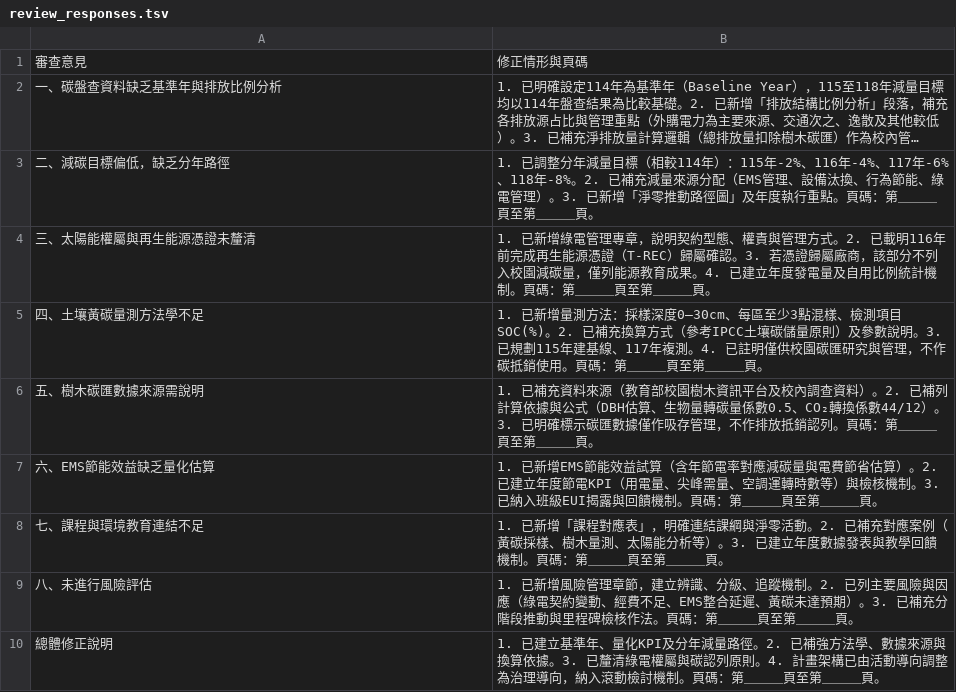
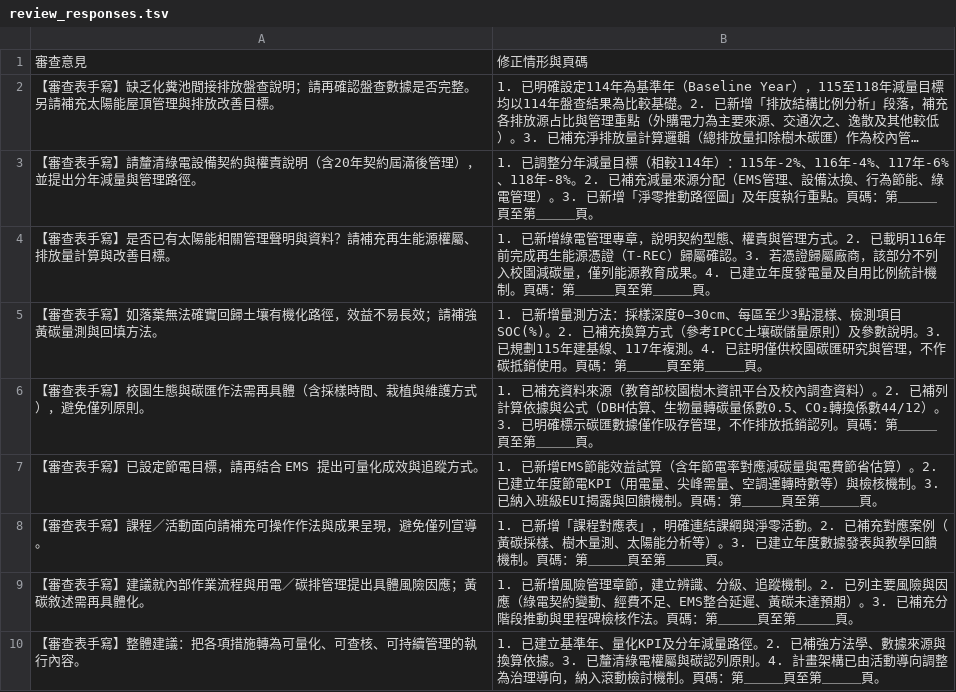
Before and after one commit to haoahao/Carbon_Neutral, a TSV file: review_responses.tsv, drawn as a sheet; long unchanged cells end in …; the diff names each change by its address in the sheet, - before the commit and + after, or states it on an @@ line.

Commit message:
Replace suggested-edit text with review-sheet wording

```diff
--- a/review_responses.tsv
+++ b/review_responses.tsv
-A2: 一、碳盤查資料缺乏基準年與排放比例分析
+A2: 【審查表手寫】缺乏化糞池間接排放盤查說明；請再確認盤查數據是否完整。另請補充太陽能屋頂管理與排放改善目標。
-A3: 二、減碳目標偏低，缺乏分年路徑
+A3: 【審查表手寫】請釐清綠電設備契約與權責說明（含20年契約屆滿後管理），並提出分年減量與管理路徑。
-A4: 三、太陽能權屬與再生能源憑證未釐清
+A4: 【審查表手寫】是否已有太陽能相關管理聲明與資料？請補充再生能源權屬、排放量計算與改善目標。
-A5: 四、土壤黃碳量測方法學不足
+A5: 【審查表手寫】如落葉無法確實回歸土壤有機化路徑，效益不易長效；請補強黃碳量測與回填方法。
-A6: 五、樹木碳匯數據來源需說明
+A6: 【審查表手寫】校園生態與碳匯作法需再具體（含採樣時間、栽植與維護方式），避免僅列原則。
-A7: 六、EMS節能效益缺乏量化估算
+A7: 【審查表手寫】已設定節電目標，請再結合 EMS 提出可量化成效與追蹤方式。
-A8: 七、課程與環境教育連結不足
+A8: 【審查表手寫】課程／活動面向請補充可操作作法與成果呈現，避免僅列宣導。
-A9: 八、未進行風險評估
+A9: 【審查表手寫】建議就內部作業流程與用電／碳排管理提出具體風險因應；黃碳敘述需再具體化。
-A10: 總體修正說明
+A10: 【審查表手寫】整體建議：把各項措施轉為可量化、可查核、可持續管理的執行內容。
```
Also changed, not shown: 2 other files.
